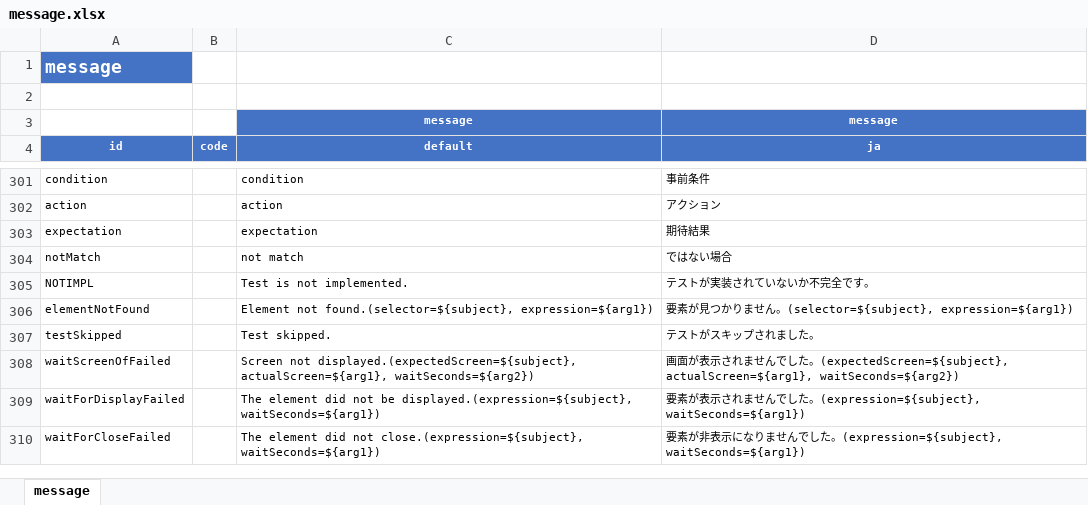
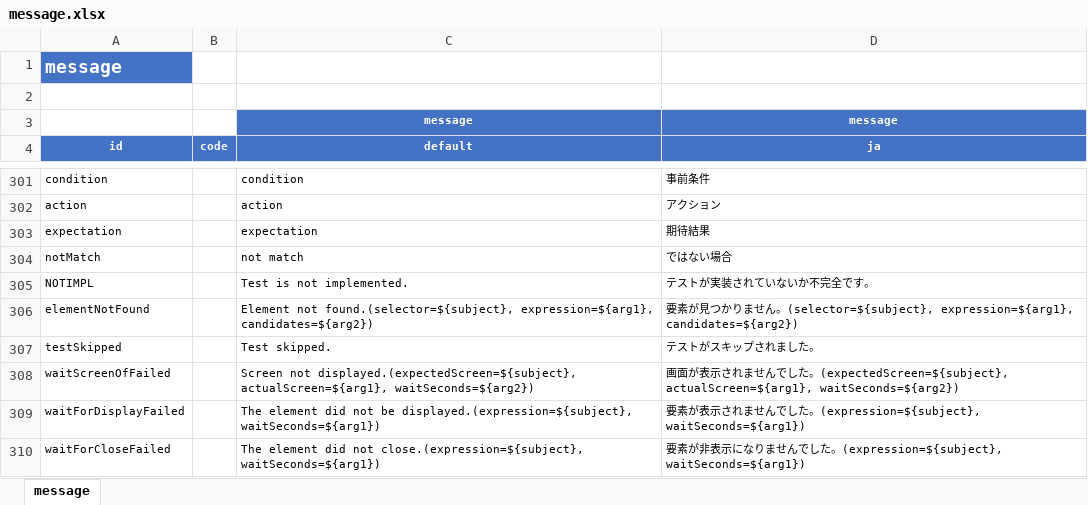
Before and after one commit to ldi-github/shirates-core, an Excel workbook: src/main/resources/message.xlsx, sheet message, drawn as a sheet; only a part is shown, gaps mark what is left out; values as stored, in another font and other column widths than the file's, no borders; conditional formats not drawn; the diff names each change by its address in the sheet, - before the commit and + after, or states it on an @@ line.

Commit message:
message.xlsx - elementNotFound

```diff
--- a/src/main/resources/message.xlsx (sheet message)
+++ b/src/main/resources/message.xlsx (sheet message)
-C306 (default): …not found.(selector=${subject}, expression=${arg1})
+C306 (default): …not found.(selector=${subject}, expression=${arg1}, candidates=${arg2})
-D306 (ja): …。(selector=${subject}, expression=${arg1})
+D306 (ja): …。(selector=${subject}, expression=${arg1}, candidates=${arg2})
```
